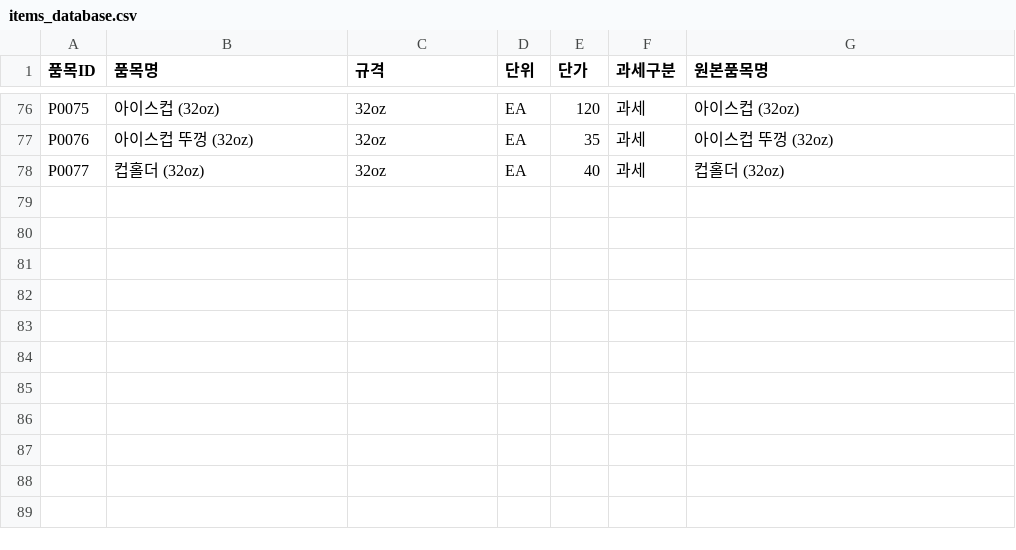
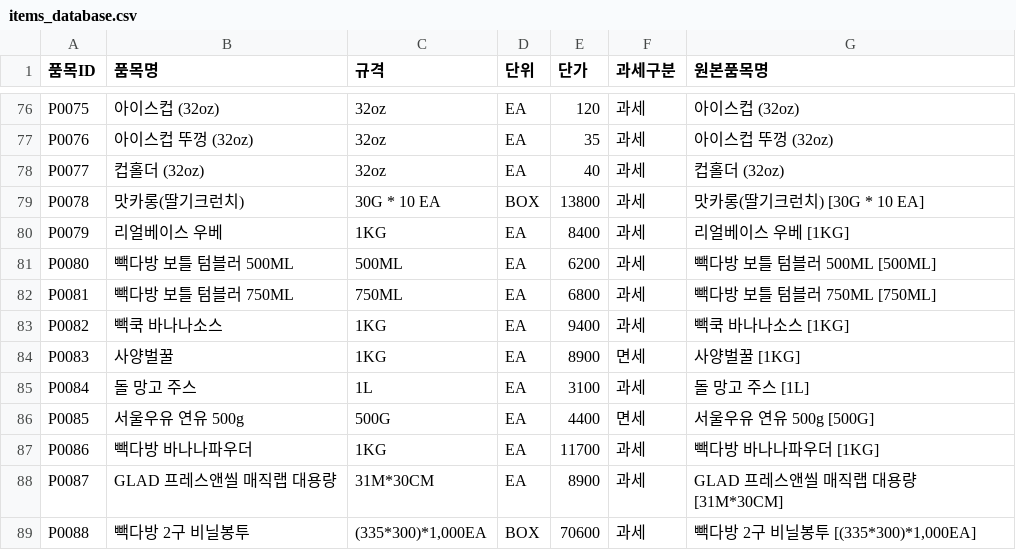
Before and after one commit to 03k707-prog/paikscoffee, a CSV file: items_database.csv, drawn as a sheet; only a part is shown, gaps mark what is left out.

Commit message:
Update consumables database with 11 new items from 주문현황_OMS260715602337_20260716.xlsx and regenerate data.js

```diff
--- a/items_database.csv
+++ b/items_database.csv
@@ -78 +78,12 @@ P0076,아이스컵 뚜껑 (32oz),32oz,EA,35,과세,아이스컵 뚜껑 (32oz)
 P0077,컵홀더 (32oz),32oz,EA,40,과세,컵홀더 (32oz)
+P0078,맛카롱(딸기크런치),30G * 10 EA,BOX,13800,과세,맛카롱(딸기크런치) [30G * 10 EA]
+P0079,리얼베이스 우베,1KG,EA,8400,과세,리얼베이스 우베 [1KG]
+P0080,빽다방 보틀 텀블러 500ML,500ML,EA,6200,과세,빽다방 보틀 텀블러 500ML [500ML]
+P0081,빽다방 보틀 텀블러 750ML,750ML,EA,6800,과세,빽다방 보틀 텀블러 750ML [750ML]
+P0082,빽쿡 바나나소스,1KG,EA,9400,과세,빽쿡 바나나소스 [1KG]
+P0083,사양벌꿀,1KG,EA,8900,면세,사양벌꿀 [1KG]
+P0084,돌 망고 주스,1L,EA,3100,과세,돌 망고 주스 [1L]
+P0085,서울우유 연유 500g,500G,EA,4400,면세,서울우유 연유 500g [500G]
+P0086,빽다방 바나나파우더,1KG,EA,11700,과세,빽다방 바나나파우더 [1KG]
+P0087,GLAD 프레스앤씰 매직랩 대용량,31M*30CM,EA,8900,과세,GLAD 프레스앤씰 매직랩 대용량 [31M*30CM]
+P0088,빽다방 2구 비닐봉투,"(335*300)*1,000EA",BOX,70600,과세,"빽다방 2구 비닐봉투 [(335*300)*1,000EA]"
```
Also changed, not shown: 6 other files.
